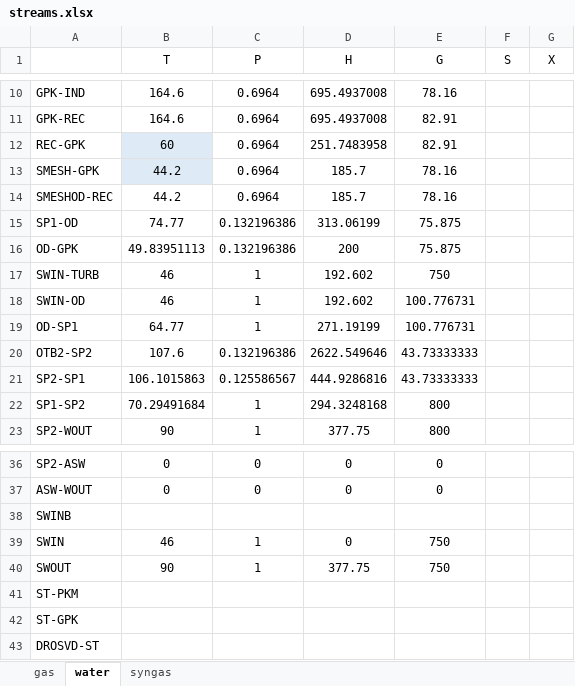
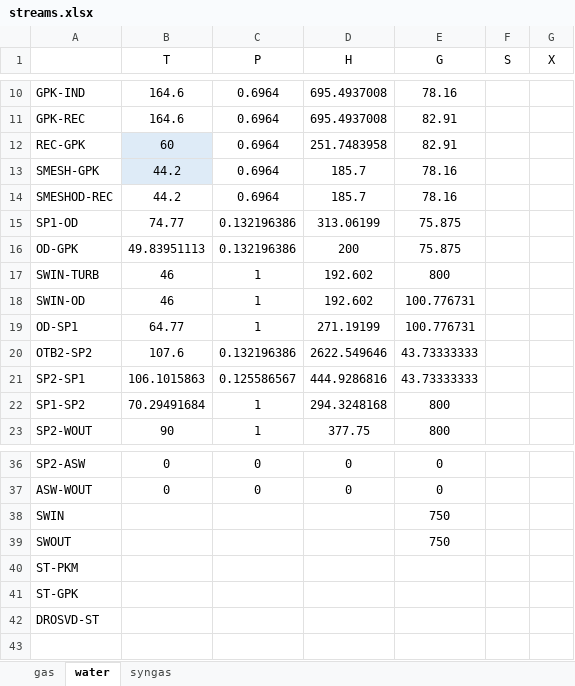
Before and after one commit to maksimovia/GZ, an Excel workbook: streams.xlsx, sheet water, drawn as a sheet; only a part is shown, gaps mark what is left out; values as stored, in another font and other column widths than the file's, no borders; removed rows and columns are numbered as before the commit, all else as after; the diff names each change by its address in the sheet, - before the commit and + after, or states it on an @@ line.

```diff
--- a/streams.xlsx (sheet water)
+++ b/streams.xlsx (sheet water)
-E17 (G): 750
+E17 (G): 800
-row 38: SWINB
-B38 (T): 46
+B38 (T): (empty)
-C38:C39 (P): 1
+C38:C39 (P): (empty)
-D38 (H): 0
+D38 (H): (empty)
-B39 (T): 90
+B39 (T): (empty)
-D39 (H): 377.75
+D39 (H): (empty)
```
Also changed, not shown: sheet syngas, blocks.xlsx, 4 other files.
